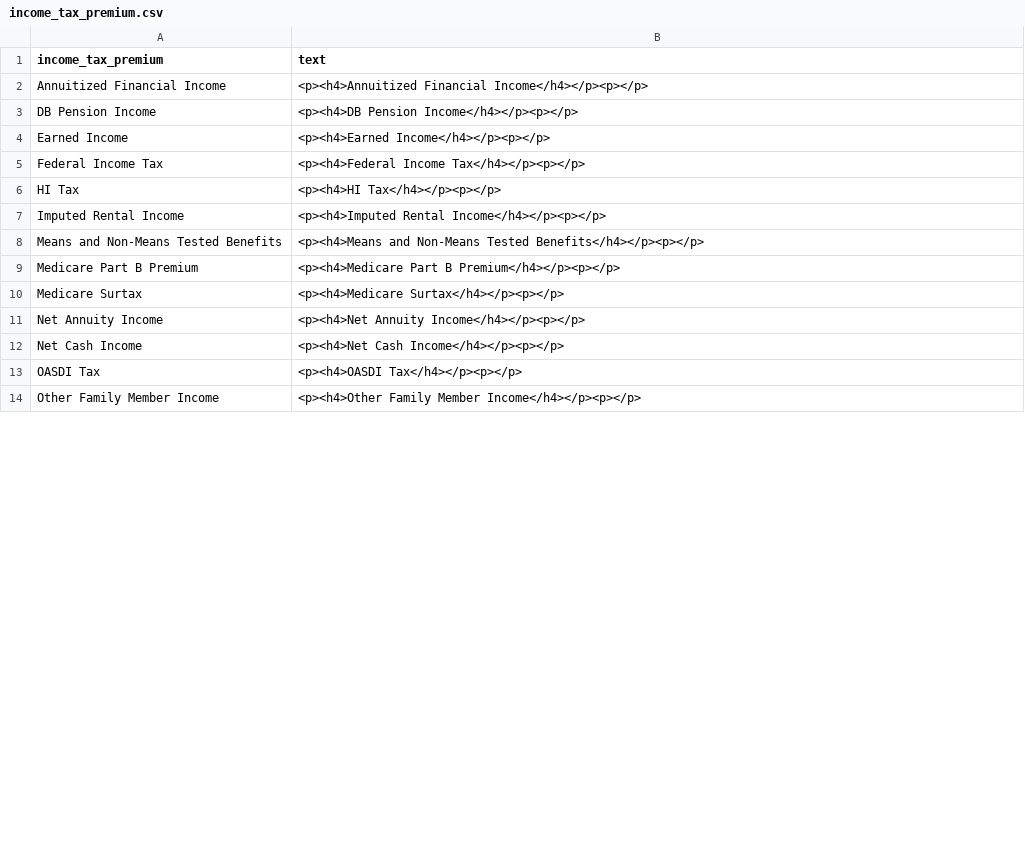
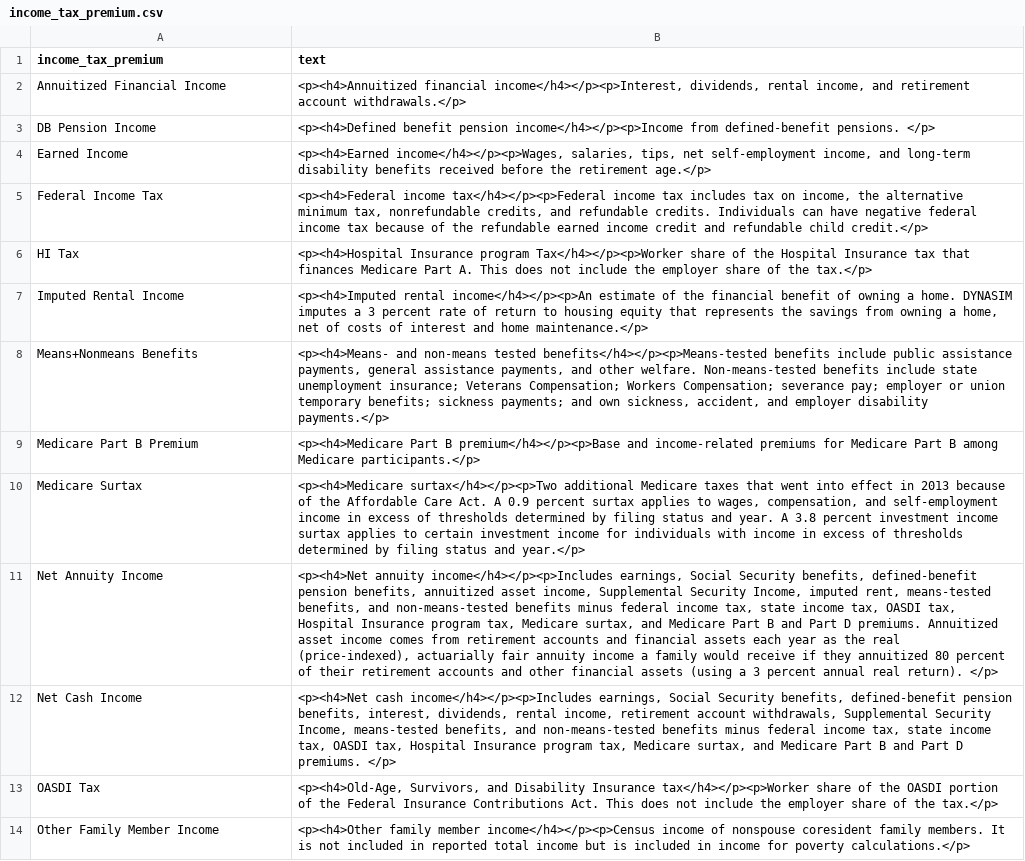
Before and after one commit to UrbanInstitute/dynasim-shiny3, a CSV file: text/income_tax_premium.csv, drawn as a sheet; only a part is shown; removed rows and columns are numbered as before the commit, all else as after; the diff covers the shown part only; the diff names each change by its address in the sheet, - before the commit and + after, or states it on an @@ line.

```diff
--- a/text/income_tax_premium.csv
+++ b/text/income_tax_premium.csv
-B2 (text): <p><h4>Annuitized Financial Income</h4></p><p></p>
+B2 (text): <p><h4>Annuitized financial income</h4></p><p>Interest, dividends, rental income, and retirement account withdrawals.</p>
-B3 (text): <p><h4>DB Pension Income</h4></p><p></p>
+B3 (text): <p><h4>Defined benefit pension income</h4></p><p>Income from defined-benefit pensions. </p>
-B4 (text): <p><h4>Earned Income</h4></p><p></p>
+B4 (text): <p><h4>Earned income</h4></p><p>Wages, salaries, tips, net self-employment income, and long-term disability benefits received before the retirement age.</p>
-B5 (text): <p><h4>Federal Income Tax</h4></p><p></p>
+B5 (text): <p><h4>Federal income tax</h4></p><p>Federal income tax includes tax on income, the alternative minimum tax, nonrefundable credits, and refundable credits. Individuals can have negative federal income tax because of the refundable earned income credit and refundable child credit.</p>
-B6 (text): <p><h4>HI Tax</h4></p><p></p>
+B6 (text): <p><h4>Hospital Insurance program Tax</h4></p><p>Worker share of the Hospital Insurance tax that finances Medicare Part A. This does not include the employer share of the tax.</p>
-B7 (text): <p><h4>Imputed Rental Income</h4></p><p></p>
+B7 (text): <p><h4>Imputed rental income</h4></p><p>An estimate of the financial benefit of owning a home. DYNASIM imputes a 3 percent rate of return to housing equity that represents the savings from owning a home, net of costs of interest and home maintenance.</p>
-row 8: Means and Non-Means Tested Benefits | <p><h4>Means and Non-Means Tested Benefits</h4></p><p></p>
+row 8: Means+Nonmeans Benefits | <p><h4>Means- and non-means tested benefits</h4></p><p>Means-tested benefits include public assistance payments, general assistance payments, and other welfare. Non-means-tested benefits include state unemployment insurance; Veterans Compensation; Workers Compensation; severance pay; employer or union temporary benefits; sickness payments; and own sickness, accident, and employer disability payments.</p>
-B9 (text): …Part B Premium</h4></p><p></p>
+B9 (text): …Part B premium</h4></p><p>Base and income-related premiums for Medicare Part B among Medicare participants.</p>
-B10 (text): <p><h4>Medicare Surtax</h4></p><p></p>
+B10 (text): <p><h4>Medicare surtax</h4></p><p>Two additional Medicare taxes that went into effect in 2013 because of the Affordable Care Act. A 0.9 percent surtax applies to wages, compensation, and self-employment income in excess of thresholds determined by filing status and year. A 3.8 percent investment income surtax applies to certain investment income for individuals with income in excess of thresholds determined by filing status and year.</p>
-B11 (text): <p><h4>Net Annuity Income</h4></p><p></p>
+B11 (text): <p><h4>Net annuity income</h4></p><p>Includes earnings, Social Security benefits, defined-benefit pension benefits, annuitized asset income, Supplemental Security Income, imputed rent, means-tested benefits, and non-means-tested benefits minus federal income tax, state income tax, OASDI tax, Hospital Insurance program tax, Medicare surtax, and Medicare Part B and Part D premiums. Annuitized asset income comes from retirement accounts and financial assets each year as the real (price-indexed), actuarially fair annuity income a family would receive if they annuitized 80 percent of their retirement accounts and other financial assets (using a 3 percent annual real return). </p>
-B12 (text): <p><h4>Net Cash Income</h4></p><p></p>
+B12 (text): <p><h4>Net cash income</h4></p><p>Includes earnings, Social Security benefits, defined-benefit pension benefits, interest, dividends, rental income, retirement account withdrawals, Supplemental Security Income, means-tested benefits, and non-means-tested benefits minus federal income tax, state income tax, OASDI tax, Hospital Insurance program tax, Medicare surtax, and Medicare Part B and Part D premiums. </p>
-B13 (text): <p><h4>OASDI Tax</h4></p><p></p>
+B13 (text): <p><h4>Old-Age, Survivors, and Disability Insurance tax</h4></p><p>Worker share of the OASDI portion of the Federal Insurance Contributions Act. This does not include the employer share of the tax.</p>
-B14 (text): <p><h4>Other Family Member Income</h4></p><p></p>
+B14 (text): <p><h4>Other family member income</h4></p><p>Census income of nonspouse coresident family members. It is not included in reported total income but is included in income for poverty calculations.</p>
```
Also changed, not shown: 16 edited cells elsewhere in this file, text/baseline.csv, text/option.csv, 2 other files.
